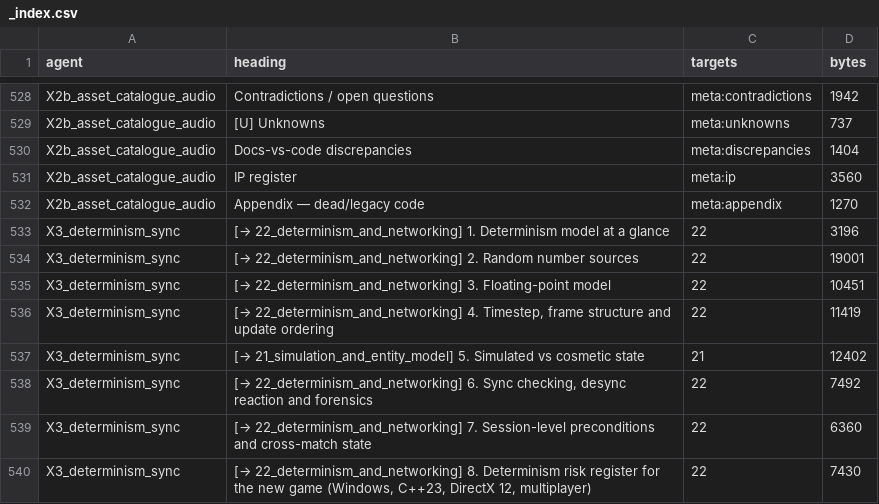
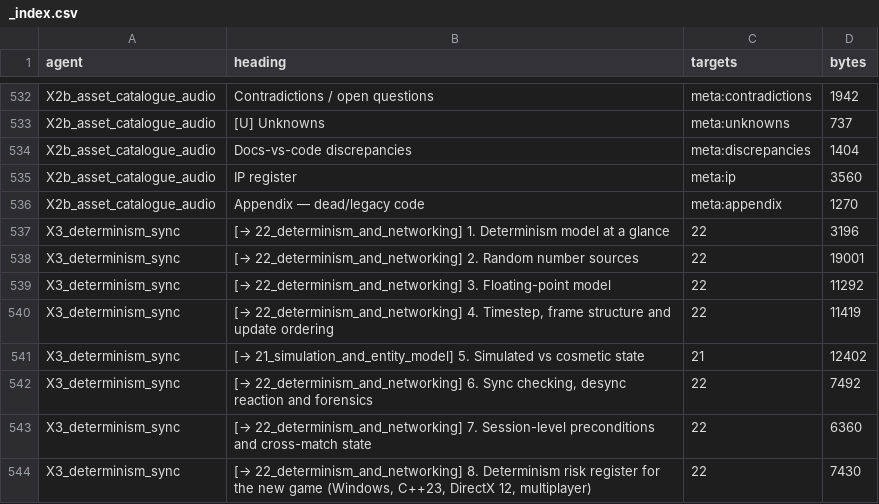
Before and after one commit to Zwaliebaba/Species.AI, a CSV file: design/_work/routed/_index.csv, drawn as a sheet; only a part is shown, gaps mark what is left out; the diff covers the shown part only.

```diff
--- a/design/_work/routed/_index.csv
+++ b/design/_work/routed/_index.csv
@@ -534,3 +538,3 @@ X3_determinism_sync,[→ 22_determinism_and_networking] 1. Determinism model at
 X3_determinism_sync,[→ 22_determinism_and_networking] 2. Random number sources,22,19001
-X3_determinism_sync,[→ 22_determinism_and_networking] 3. Floating-point model,22,10451
+X3_determinism_sync,[→ 22_determinism_and_networking] 3. Floating-point model,22,11292
 X3_determinism_sync,"[→ 22_determinism_and_networking] 4. Timestep, frame structure and update ordering",22,11419
```
Also changed, not shown: 10 added rows and 5 edited cells elsewhere in this file, 18 other files.
